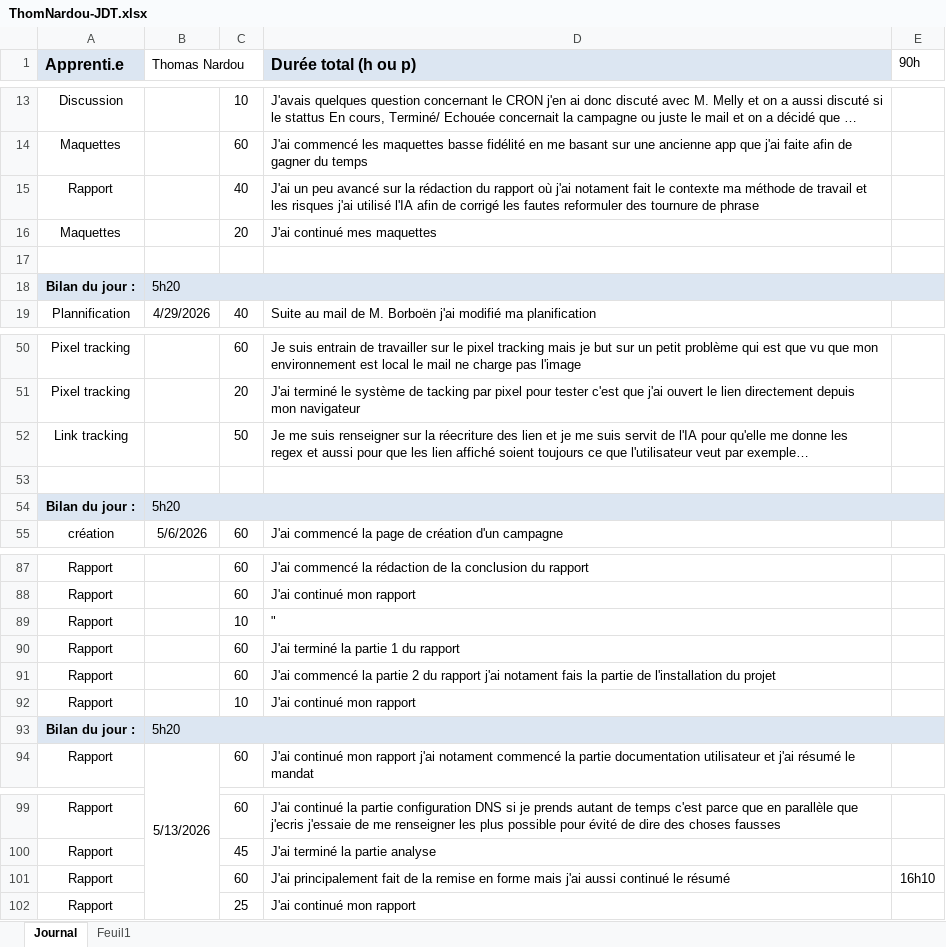
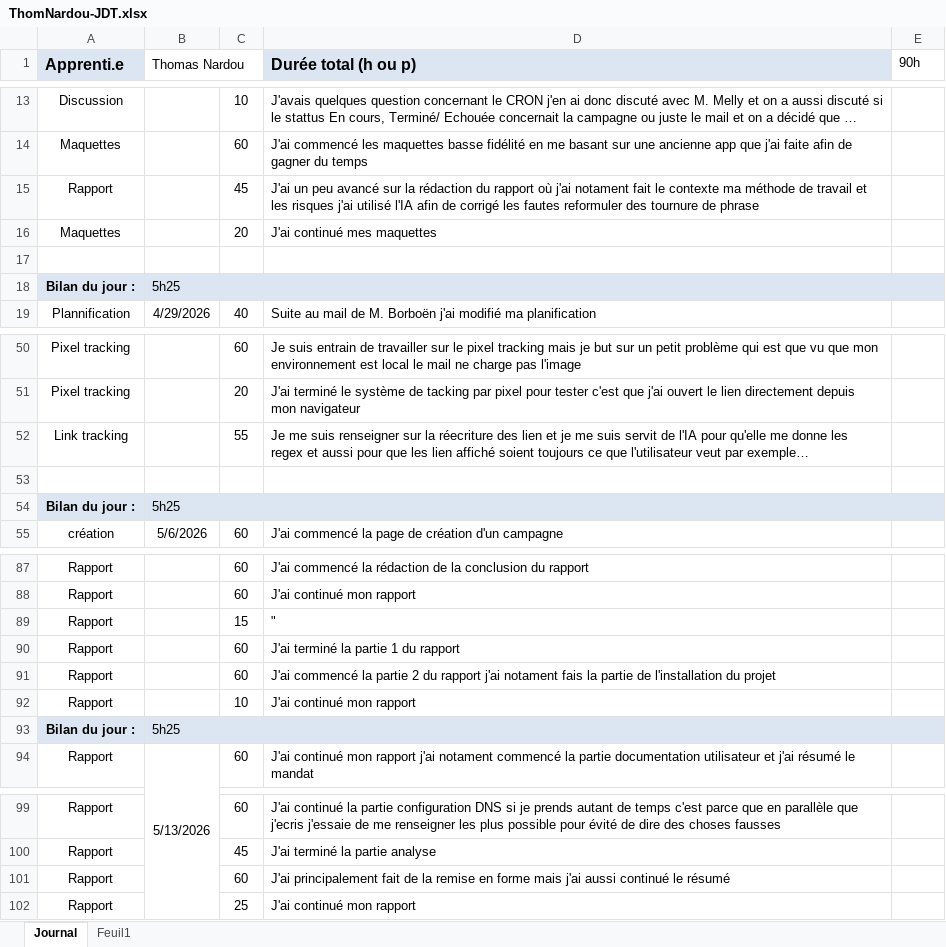
Before and after one commit to ThomNardou/Agora, an Excel workbook: Doc/ThomNardou-JDT.xlsx, sheet Journal, drawn as a sheet; only a part is shown, gaps mark what is left out; long unchanged cells end in …; values as stored, in another font and other column widths than the file's, no borders; the diff covers the shown part only; the diff names each change by its address in the sheet, - before the commit and + after, or states it on an @@ line.

```diff
--- a/Doc/ThomNardou-JDT.xlsx (sheet Journal)
+++ b/Doc/ThomNardou-JDT.xlsx (sheet Journal)
-C15: 40
+C15: 45
-B18 (Thomas Nardou): 5h20
+B18 (Thomas Nardou): 5h25
-C52: 50
+C52: 55
-B54 (Thomas Nardou): 5h20
+B54 (Thomas Nardou): 5h25
-C89: 10
+C89: 15
-B93 (Thomas Nardou): 5h20
+B93 (Thomas Nardou): 5h25
-E101 (90h): 16h10
+E101 (90h): (empty)
```
Also changed, not shown: 41 added rows and 4 edited cells elsewhere in this sheet, sheet Feuil1, 2 other files.
